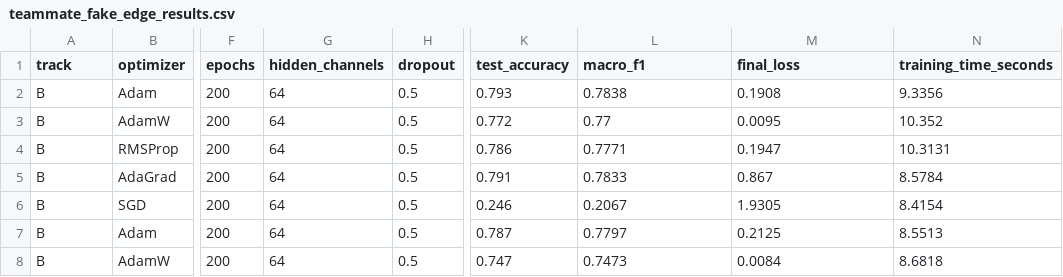
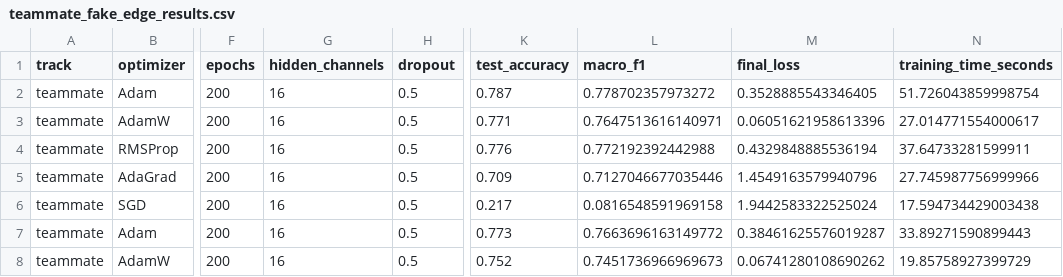
Before and after one commit to Maaskk/gnn-optimization-under-graph-perturbations-cora, a CSV file: results/teammate_fake_edge_results.csv, drawn as a sheet; only a part is shown, gaps mark what is left out; the diff covers the shown part only; the diff names each change by its address in the sheet, - before the commit and + after, or states it on an @@ line.

```diff
--- a/results/teammate_fake_edge_results.csv
+++ b/results/teammate_fake_edge_results.csv
-A2:A8 (track): B
+A2:A8 (track): teammate
-G2:G8 (hidden_channels): 64
+G2:G8 (hidden_channels): 16
-K2 (test_accuracy): 0.793
+K2 (test_accuracy): 0.787
-L2 (macro_f1): 0.7838
+L2 (macro_f1): 0.778702357973272
-M2 (final_loss): 0.1908
+M2 (final_loss): 0.3528885543346405
-N2 (training_time_seconds): 9.3356
+N2 (training_time_seconds): 51.726043859998754
-K3 (test_accuracy): 0.772
+K3 (test_accuracy): 0.771
-L3 (macro_f1): 0.77
+L3 (macro_f1): 0.7647513616140971
-M3 (final_loss): 0.0095
+M3 (final_loss): 0.06051621958613396
-N3 (training_time_seconds): 10.352
+N3 (training_time_seconds): 27.014771554000617
-K4 (test_accuracy): 0.786
+K4 (test_accuracy): 0.776
-L4 (macro_f1): 0.7771
+L4 (macro_f1): 0.772192392442988
-M4 (final_loss): 0.1947
+M4 (final_loss): 0.4329848885536194
-N4 (training_time_seconds): 10.3131
+N4 (training_time_seconds): 37.64733281599911
-K5 (test_accuracy): 0.791
+K5 (test_accuracy): 0.709
-L5 (macro_f1): 0.7833
+L5 (macro_f1): 0.7127046677035446
-M5 (final_loss): 0.867
+M5 (final_loss): 1.4549163579940796
-N5 (training_time_seconds): 8.5784
+N5 (training_time_seconds): 27.745987756999966
-K6 (test_accuracy): 0.246
+K6 (test_accuracy): 0.217
-L6 (macro_f1): 0.2067
+L6 (macro_f1): 0.0816548591969158
-M6 (final_loss): 1.9305
+M6 (final_loss): 1.9442583322525024
-N6 (training_time_seconds): 8.4154
+N6 (training_time_seconds): 17.594734429003438
-K7 (test_accuracy): 0.787
+K7 (test_accuracy): 0.773
-L7 (macro_f1): 0.7797
+L7 (macro_f1): 0.7663696163149772
-M7 (final_loss): 0.2125
+M7 (final_loss): 0.38461625576019287
-N7 (training_time_seconds): 8.5513
+N7 (training_time_seconds): 33.89271590899443
-K8 (test_accuracy): 0.747
+K8 (test_accuracy): 0.752
-L8 (macro_f1): 0.7473
+L8 (macro_f1): 0.7451736966969673
-M8 (final_loss): 0.0084
+M8 (final_loss): 0.06741280108690262
-N8 (training_time_seconds): 8.6818
+N8 (training_time_seconds): 19.85758927399729
```
Also changed, not shown: 78 edited cells elsewhere in this file, results/teammate_edge_removal_results.csv, 21 other files.
